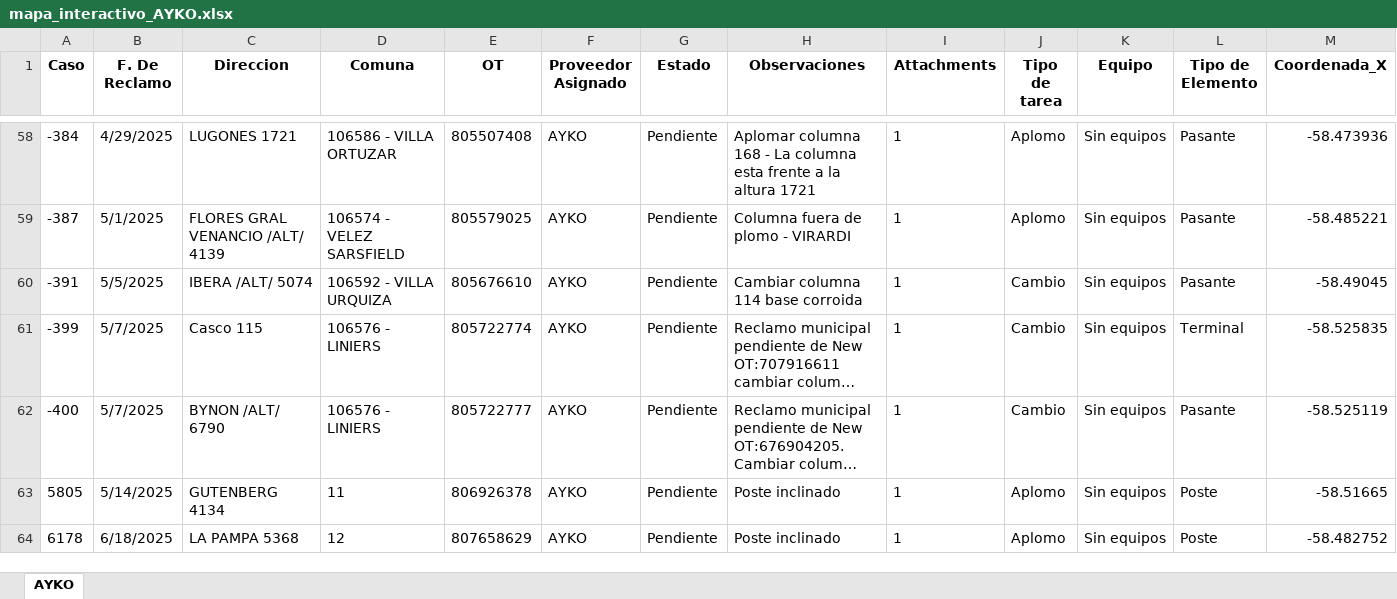
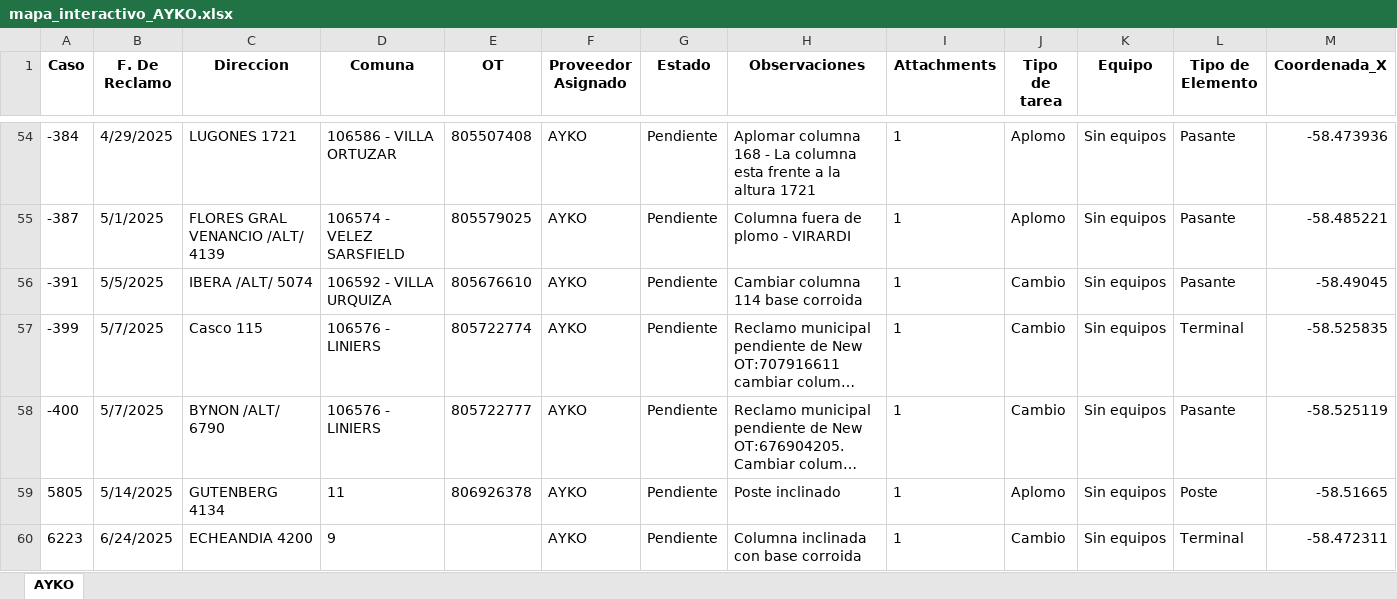
Before and after one commit to riv1matias/mapa_ayko, an Excel workbook: mapa_interactivo_AYKO.xlsx, sheet AYKO, drawn as a sheet; only a part is shown, gaps mark what is left out; long unchanged cells end in …; values as stored, in another font and other column widths than the file's, no borders; removed rows and columns are numbered as before the commit, all else as after; rows hold the shown columns only; the diff covers the shown part only; the diff names each change by its address in the sheet, - before the commit and + after, or states it on an @@ line.

Commit message:
🔄 Actualización automática del index.html y archivo Excel

```diff
--- a/mapa_interactivo_AYKO.xlsx (sheet AYKO)
+++ b/mapa_interactivo_AYKO.xlsx (sheet AYKO)
-row 64: 6178 | 6/18/2025 | LA PAMPA 5368 | 12 | 807658629 | AYKO | Pendiente | Poste inclinado | 1 | Aplomo | Sin equipos | Poste | -58.482752
+row 60: 6223 | 6/24/2025 | ECHEANDIA 4200 | 9 |  | AYKO | Pendiente | Columna inclinada con base corroida | 1 | Cambio | Sin equipos | Terminal | -58.472311
```
Also changed, not shown: 2 added rows and 4 removed rows elsewhere in this sheet, 1 other file.
